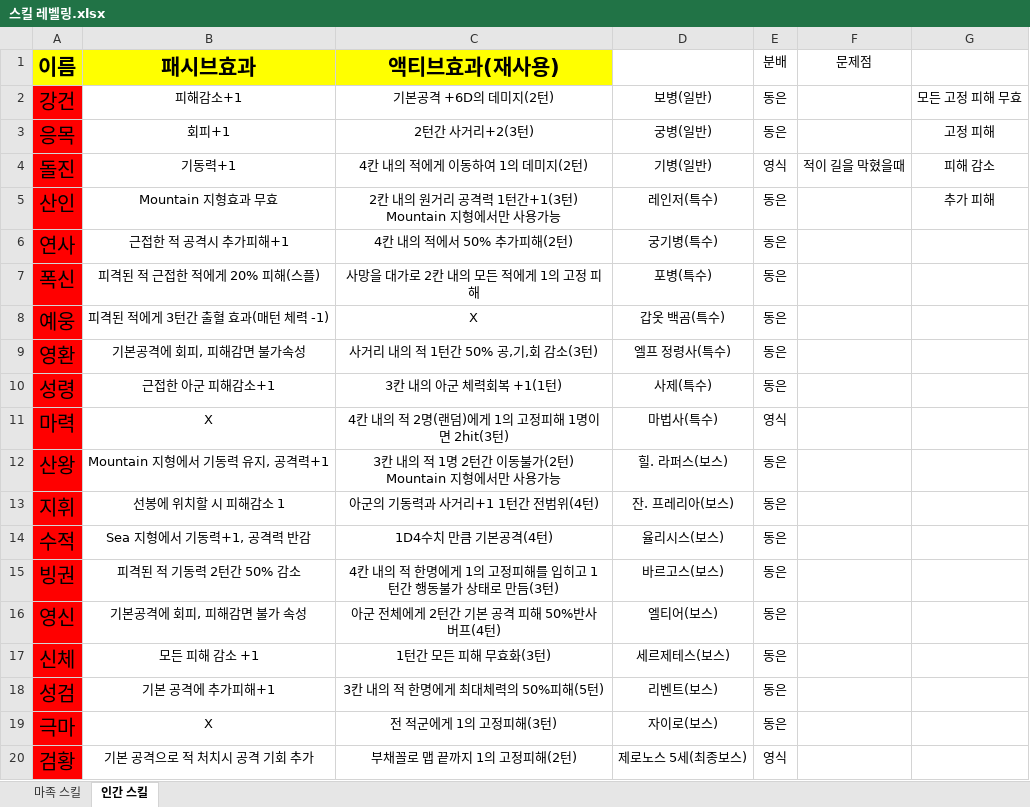
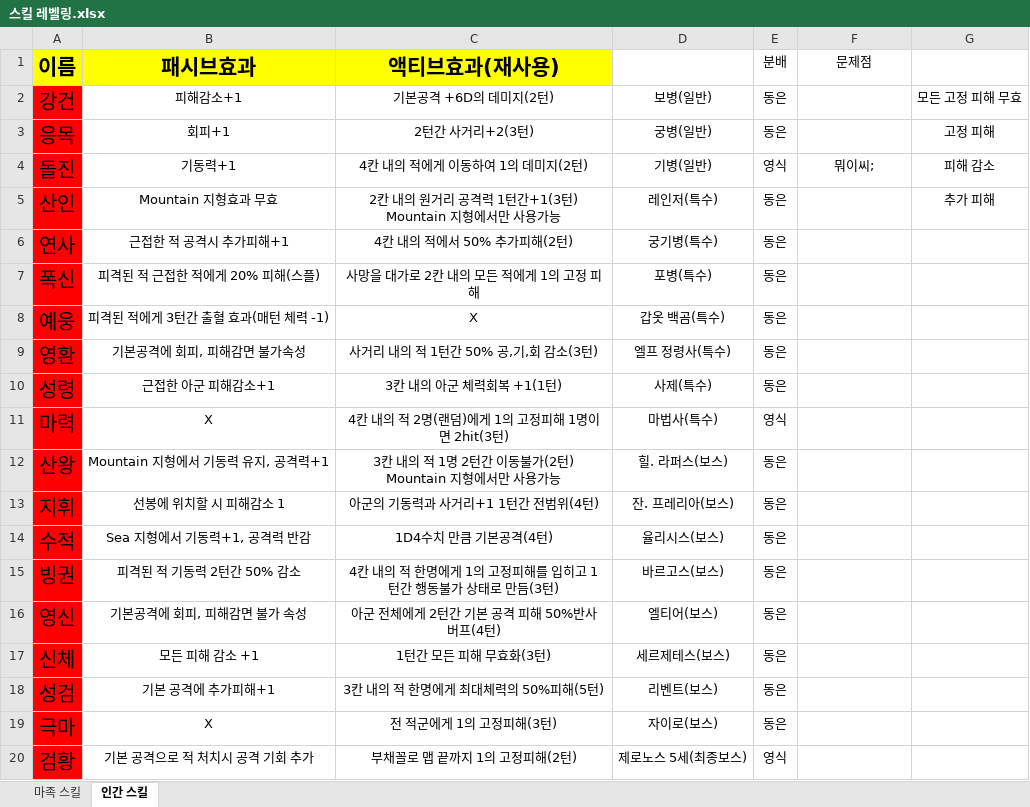
Before and after one commit to yys3110/GG, an Excel workbook: 기획서/스킬 레벨링.xlsx, sheet 인간 스킬, drawn as a sheet; values as stored, in another font and other column widths than the file's, no borders; the diff names each change by its address in the sheet, - before the commit and + after, or states it on an @@ line.

```diff
--- a/기획서/스킬 레벨링.xlsx (sheet 인간 스킬)
+++ b/기획서/스킬 레벨링.xlsx (sheet 인간 스킬)
-F4 (문제점): 적이 길을 막혔을때
+F4 (문제점): 뭐이씨;
```
Also changed, not shown: sheet 마족 스킬.
